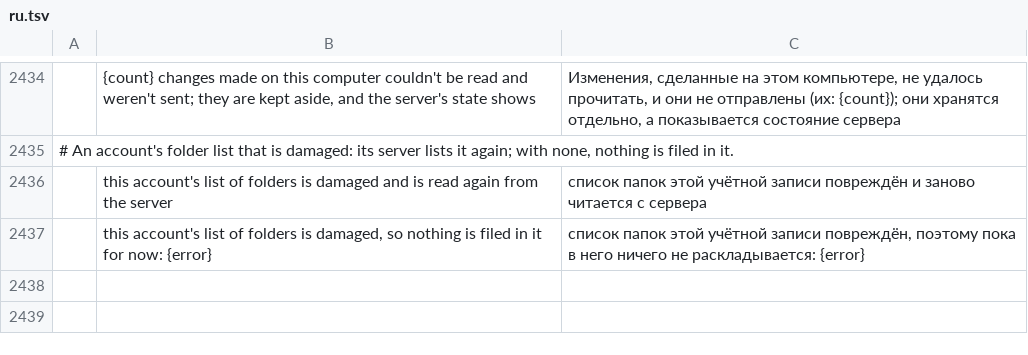
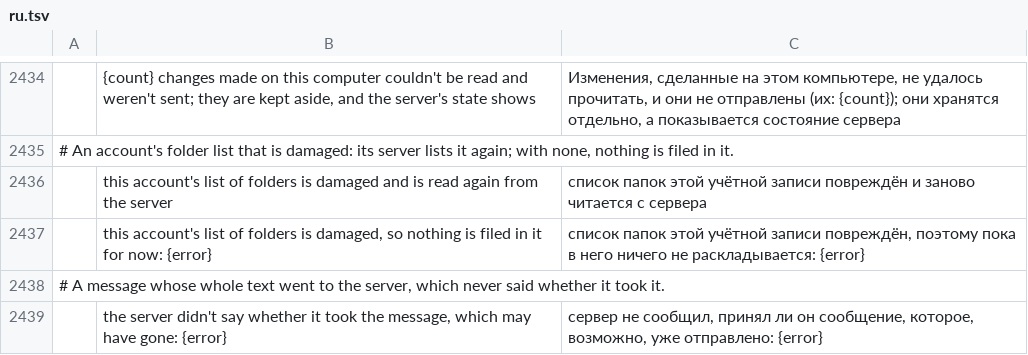
Before and after one commit to dgaudin/quatrelle, a TSV file: crates/ui-egui/src/i18n/ru.tsv, drawn as a sheet; only a part is shown, gaps mark what is left out; the diff names each change by its address in the sheet, - before the commit and + after, or states it on an @@ line.

```diff
--- a/crates/ui-egui/src/i18n/ru.tsv
+++ b/crates/ui-egui/src/i18n/ru.tsv
+row 2438: # A message whose whole text went to the server, which never said whether it took it.
+row 2439:  | the server didn't say whether it took the message, which may have gone: {error} | сервер не сообщил, принял ли он сообщение, которое, возможно, уже отправлено: {error}
```
Also changed, not shown: crates/ui-egui/src/i18n/ar.tsv, crates/ui-egui/src/i18n/de.tsv, 16 other files.
